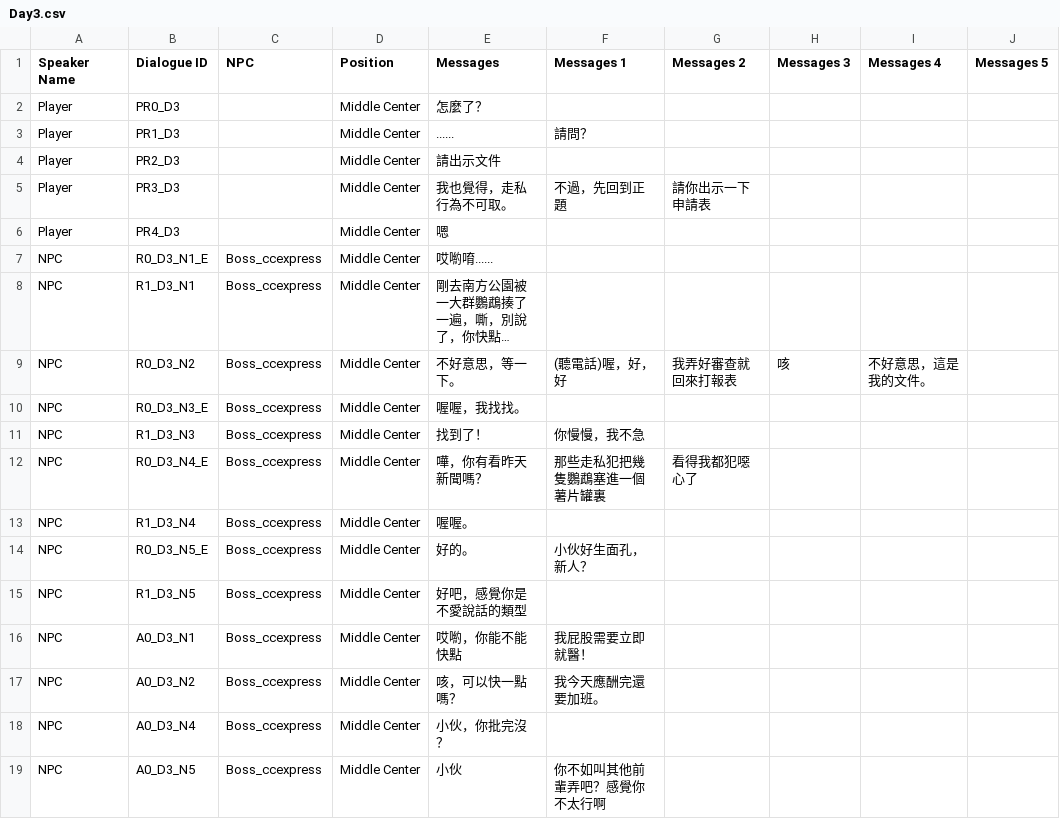
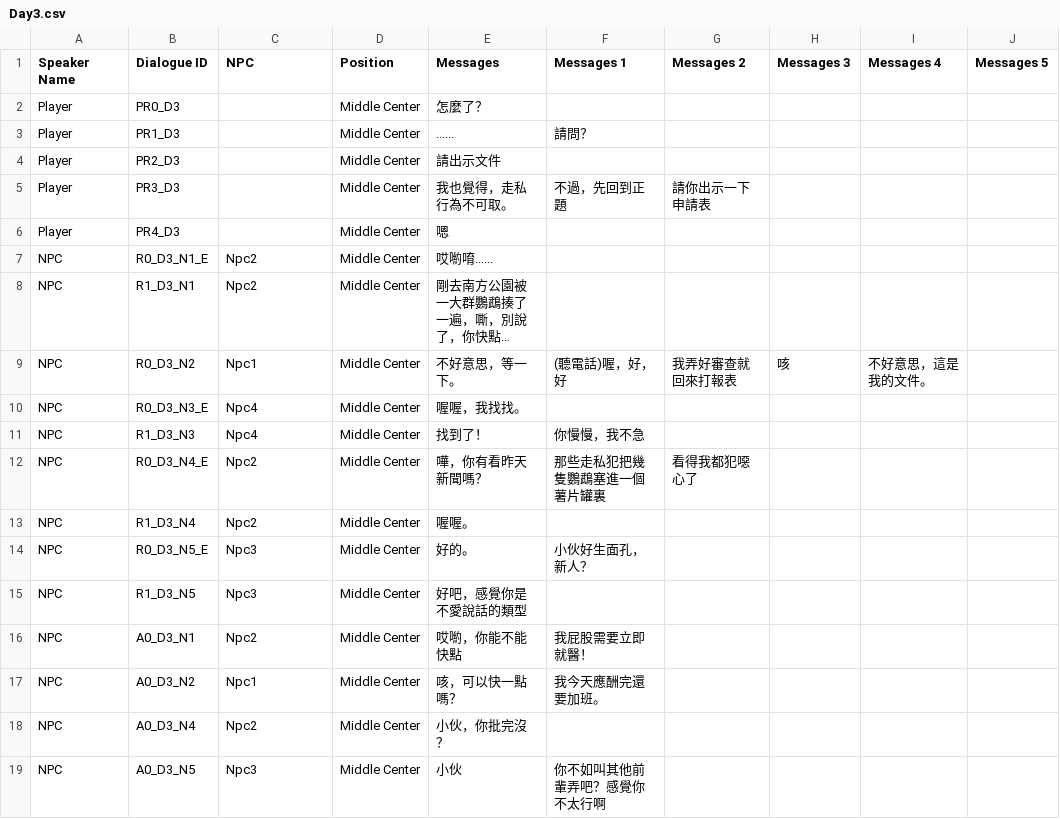
Before and after one commit to tim456012/PetTradeGame, a CSV file: PetTradeGame/Assets/Game/Settings/Dialogue/Day3.csv, drawn as a sheet; long unchanged cells end in …; the diff names each change by its address in the sheet, - before the commit and + after, or states it on an @@ line.

```diff
--- a/PetTradeGame/Assets/Game/Settings/Dialogue/Day3.csv
+++ b/PetTradeGame/Assets/Game/Settings/Dialogue/Day3.csv
-C7:C8 (NPC): Boss_ccexpress
+C7:C8 (NPC): Npc2
-C9 (NPC): Boss_ccexpress
+C9 (NPC): Npc1
-C10:C11 (NPC): Boss_ccexpress
+C10:C11 (NPC): Npc4
-C12:C13 (NPC): Boss_ccexpress
+C12:C13 (NPC): Npc2
-C14:C15 (NPC): Boss_ccexpress
+C14:C15 (NPC): Npc3
-C16 (NPC): Boss_ccexpress
+C16 (NPC): Npc2
-C17 (NPC): Boss_ccexpress
+C17 (NPC): Npc1
-C18 (NPC): Boss_ccexpress
+C18 (NPC): Npc2
-C19 (NPC): Boss_ccexpress
+C19 (NPC): Npc3
```
Also changed, not shown: PetTradeGame/Assets/Game/Settings/Dialogue/Day2.csv, PetTradeGame/Assets/Game/Settings/Dialogue/Day4.csv, 39 other files.
